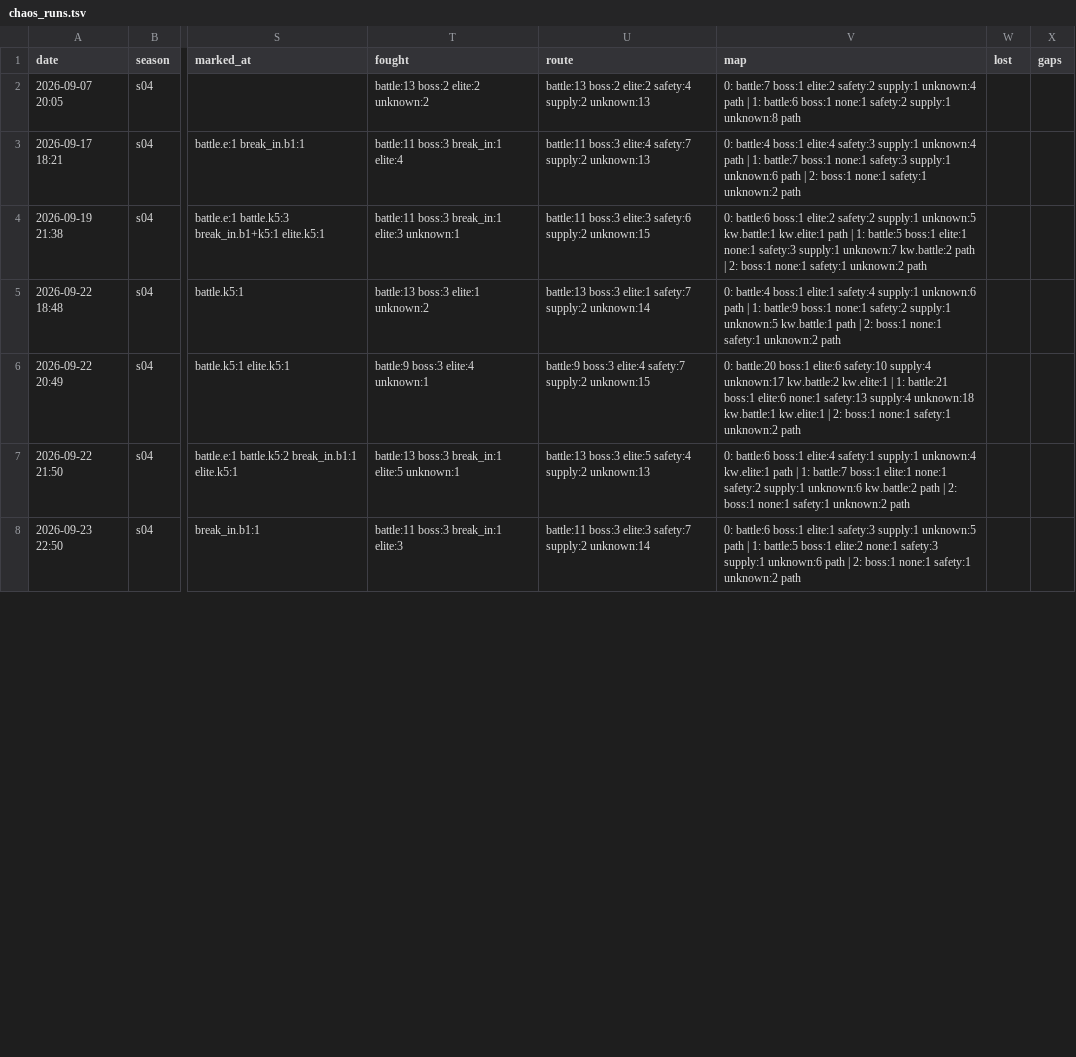
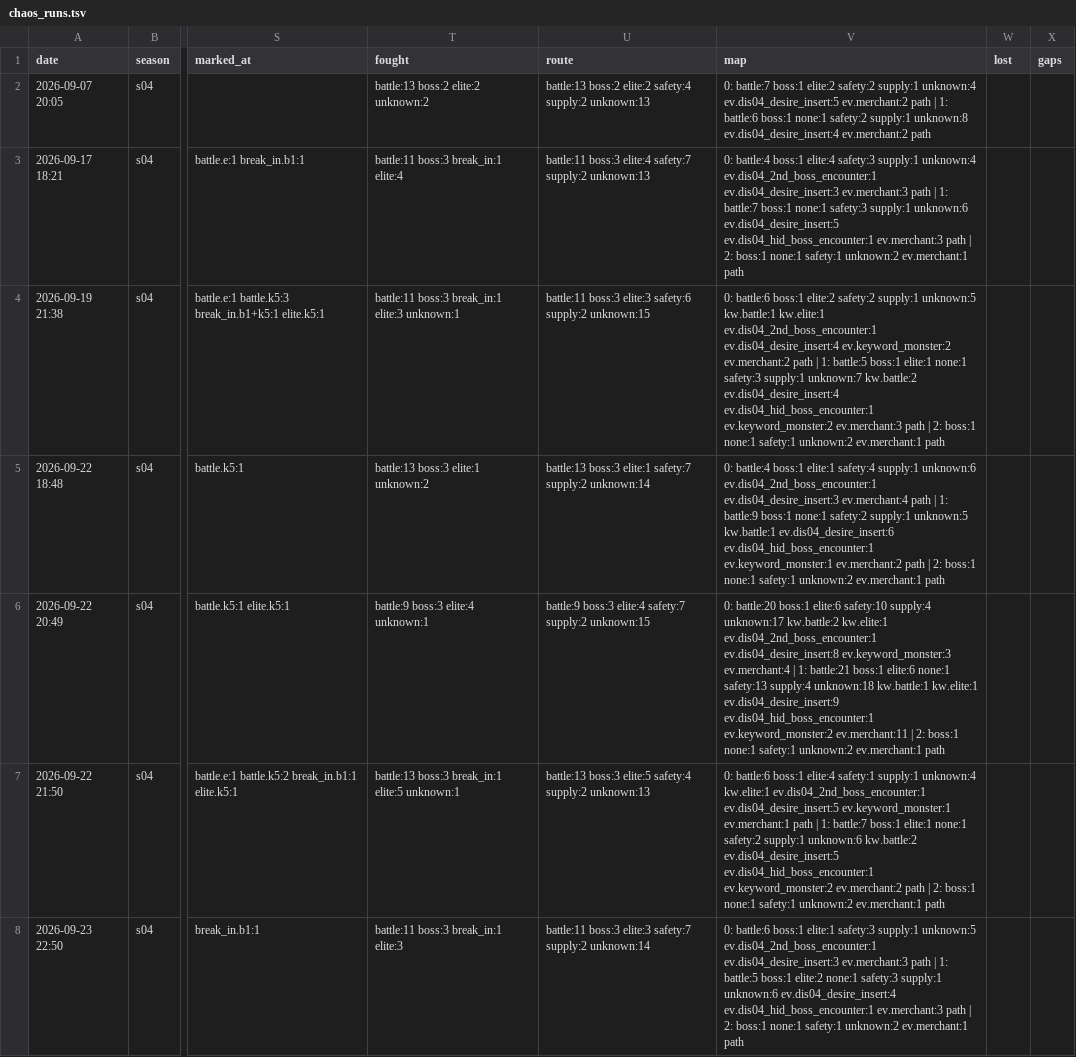
Before and after one commit to Ikkoru/Vribbels-CZN-Optimizer, a TSV file: docs/chaos_runs.tsv, drawn as a sheet; only a part is shown, gaps mark what is left out; the diff covers the shown part only; the diff names each change by its address in the sheet, - before the commit and + after, or states it on an @@ line.

```diff
--- a/docs/chaos_runs.tsv
+++ b/docs/chaos_runs.tsv
-V2 (map): …supply:1 unknown:4 path | 1: battle:6 boss:1 none:1 safety:2 supply:1 unknown:8 path
+V2 (map): …supply:1 unknown:4 ev.dis04_desire_insert:5 ev.merchant:2 path | 1: battle:6 boss:1 none:1 safety:2 supply:1 unknown:8 ev.dis04_desire_insert:4 ev.merchant:2 path
-V3 (map): …supply:1 unknown:4 path | 1: battle:7 boss:1 none:1 safety:3 supply:1 unknown:6 path | 2: boss:1 none:1 safety:1 unknown:2 path
+V3 (map): …supply:1 unknown:4 ev.dis04_2nd_boss_encounter:1 ev.dis04_desire_insert:3 ev.merchant:3 path | 1: battle:7 boss:1 none:1 safety:3 supply:1 unknown:6 ev.dis04_desire_insert:5 ev.dis04_hid_boss_encounter:1 ev.merchant:3 path | 2: boss:1 none:1 safety:1 unknown:2 ev.merchant:1 path
-V4 (map): …kw.battle:1 kw.elite:1 path | 1: battle:5 boss:1 elite:1 none:1 safety:3 supply:1 unknown:7 kw.battle:2 path | 2: boss:1 none:1 safety:1 unknown:2 path
+V4 (map): …kw.battle:1 kw.elite:1 ev.dis04_2nd_boss_encounter:1 ev.dis04_desire_insert:4 ev.keyword_monster:2 ev.merchant:2 path | 1: battle:5 boss:1 elite:1 none:1 safety:3 supply:1 unknown:7 kw.battle:2 ev.dis04_desire_insert:4 ev.dis04_hid_boss_encounter:1 ev.keyword_monster:2 ev.merchant:3 path | 2: boss:1 none:1 safety:1 unknown:2 ev.merchant:1 path
-V5 (map): …supply:1 unknown:6 path | 1: battle:9 boss:1 none:1 safety:2 supply:1 unknown:5 kw.battle:1 path | 2: boss:1 none:1 safety:1 unknown:2 path
+V5 (map): …supply:1 unknown:6 ev.dis04_2nd_boss_encounter:1 ev.dis04_desire_insert:3 ev.merchant:4 path | 1: battle:9 boss:1 none:1 safety:2 supply:1 unknown:5 kw.battle:1 ev.dis04_desire_insert:6 ev.dis04_hid_boss_encounter:1 ev.keyword_monster:1 ev.merchant:2 path | 2: boss:1 none:1 safety:1 unknown:2 ev.merchant:1 path
-V6 (map): …kw.battle:2 kw.elite:1 | 1: battle:21 boss:1 elite:6 none:1 safety:13 supply:4 unknown:18 kw.battle:1 kw.elite:1 | 2: boss:1 none:1 safety:1 unknown:2 path
+V6 (map): …kw.battle:2 kw.elite:1 ev.dis04_2nd_boss_encounter:1 ev.dis04_desire_insert:8 ev.keyword_monster:3 ev.merchant:4 | 1: battle:21 boss:1 elite:6 none:1 safety:13 supply:4 unknown:18 kw.battle:1 kw.elite:1 ev.dis04_desire_insert:9 ev.dis04_hid_boss_encounter:1 ev.keyword_monster:2 ev.merchant:11 | 2: boss:1 none:1 safety:1 unknown:2 ev.merchant:1 path
-V7 (map): …unknown:4 kw.elite:1 path | 1: battle:7 boss:1 elite:1 none:1 safety:2 supply:1 unknown:6 kw.battle:2 path | 2: boss:1 none:1 safety:1 unknown:2 path
+V7 (map): …unknown:4 kw.elite:1 ev.dis04_2nd_boss_encounter:1 ev.dis04_desire_insert:5 ev.keyword_monster:1 ev.merchant:1 path | 1: battle:7 boss:1 elite:1 none:1 safety:2 supply:1 unknown:6 kw.battle:2 ev.dis04_desire_insert:5 ev.dis04_hid_boss_encounter:1 ev.keyword_monster:2 ev.merchant:2 path | 2: boss:1 none:1 safety:1 unknown:2 ev.merchant:1 path
-V8 (map): …supply:1 unknown:5 path | 1: battle:5 boss:1 elite:2 none:1 safety:3 supply:1 unknown:6 path | 2: boss:1 none:1 safety:1 unknown:2 path
+V8 (map): …supply:1 unknown:5 ev.dis04_2nd_boss_encounter:1 ev.dis04_desire_insert:3 ev.merchant:3 path | 1: battle:5 boss:1 elite:2 none:1 safety:3 supply:1 unknown:6 ev.dis04_desire_insert:4 ev.dis04_hid_boss_encounter:1 ev.merchant:3 path | 2: boss:1 none:1 safety:1 unknown:2 ev.merchant:1 path
```
Also changed, not shown: 46 edited cells elsewhere in this file.
